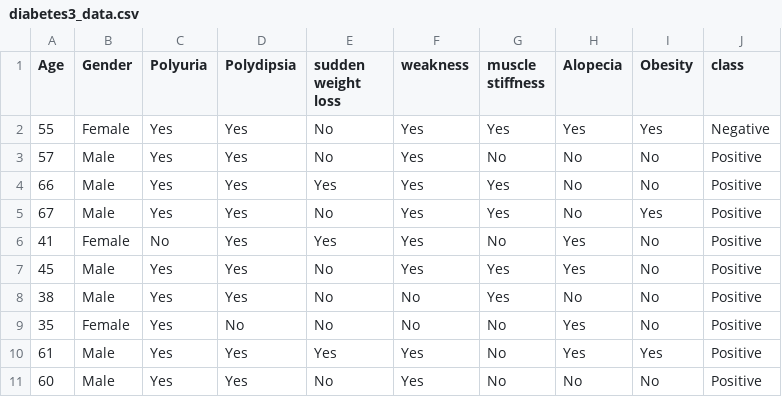
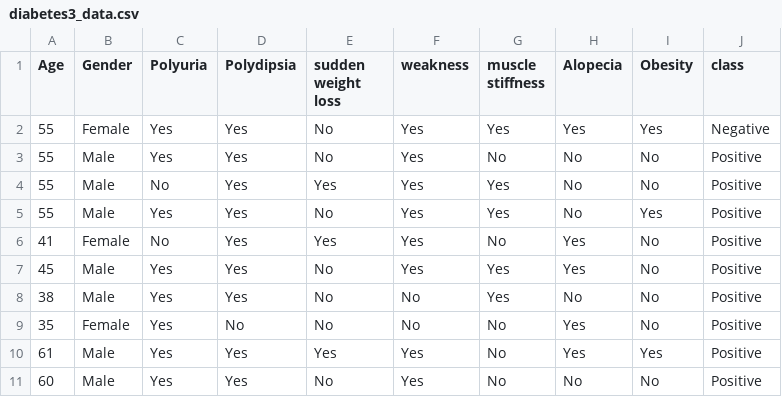
Before and after one commit to HarveyPost/Intro-to-Programming, a CSV file: Coursework2/diabetes3_data.csv, drawn as a sheet.

Commit message:
Coursework2 complete

```diff
--- a/Coursework2/diabetes3_data.csv
+++ b/Coursework2/diabetes3_data.csv
@@ -2,5 +2,5 @@ Age,Gender,Polyuria,Polydipsia,sudden weight loss,weakness,muscle stiffness,Alop
 55,Female,Yes,Yes,No,Yes,Yes,Yes,Yes,Negative
-57,Male,Yes,Yes,No,Yes,No,No,No,Positive
-66,Male,Yes,Yes,Yes,Yes,Yes,No,No,Positive
-67,Male,Yes,Yes,No,Yes,Yes,No,Yes,Positive
+55,Male,Yes,Yes,No,Yes,No,No,No,Positive
+55,Male,No,Yes,Yes,Yes,Yes,No,No,Positive
+55,Male,Yes,Yes,No,Yes,Yes,No,Yes,Positive
 41,Female,No,Yes,Yes,Yes,No,Yes,No,Positive
```
Also changed, not shown: 3 other files.
